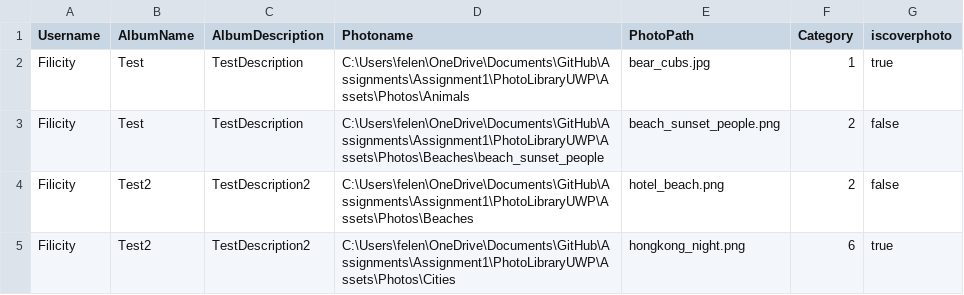
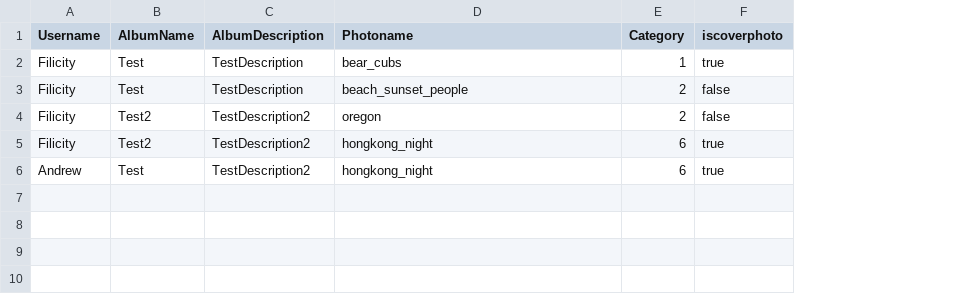
Before and after one commit to AndrewPBartson/Assignment1, a CSV file: PhotoLibraryUWP/Files/PhotoAlbuminformation.csv, drawn as a sheet; removed rows and columns are numbered as before the commit, all else as after; the diff names each change by its address in the sheet, - before the commit and + after, or states it on an @@ line.

Commit message:
Coverphoto ,deleting Phto and Album,Add album,Add Album photo Work now ,

```diff
--- a/PhotoLibraryUWP/Files/PhotoAlbuminformation.csv
+++ b/PhotoLibraryUWP/Files/PhotoAlbuminformation.csv
-column E (PhotoPath), rows 2-5: bear_cubs.jpg | beach_sunset_people.png | hotel_beach.png | hongkong_night.png
-D2 (Photoname): C:\Users\felen\OneDrive\Documents\GitHub\Assignments\Assignment1\PhotoLibraryUWP\Assets\Photos\Animals
+D2 (Photoname): bear_cubs
-D3 (Photoname): C:\Users\felen\OneDrive\Documents\GitHub\Assignments\Assignment1\PhotoLibraryUWP\Assets\Photos\Beaches\beach_sunset_people
+D3 (Photoname): beach_sunset_people
-D4 (Photoname): C:\Users\felen\OneDrive\Documents\GitHub\Assignments\Assignment1\PhotoLibraryUWP\Assets\Photos\Beaches
+D4 (Photoname): oregon
-D5 (Photoname): C:\Users\felen\OneDrive\Documents\GitHub\Assignments\Assignment1\PhotoLibraryUWP\Assets\Photos\Cities
+D5 (Photoname): hongkong_night
+row 6: Andrew | Test | TestDescription2 | hongkong_night | 6 | true
```
Also changed, not shown: 13 other files.
